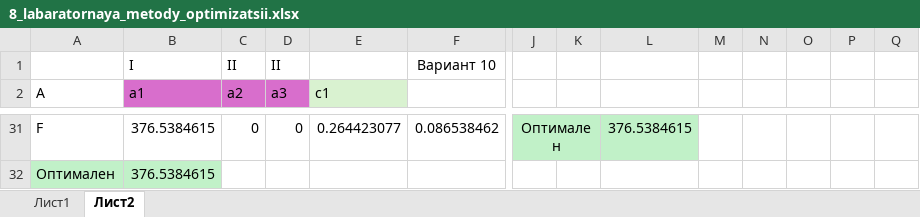
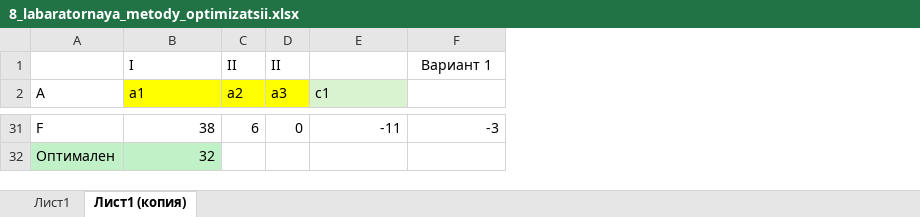
Before and after one commit to Ra1mun/Studying2.2, an Excel workbook: Методы оптимизации/8_labaratornaya_metody_optimizatsii.xlsx, sheet Лист1 (копия), drawn as a sheet; only a part is shown, gaps mark what is left out; values as stored, in another font and other column widths than the file's, no borders; charts and pictures not drawn; removed rows and columns are numbered as before the commit, all else as after; the diff covers the shown part only; the diff names each change by its address in the sheet, - before the commit and + after, or states it on an @@ line.

```diff
--- a/Методы оптимизации/8_labaratornaya_metody_optimizatsii.xlsx (sheet Лист1 (копия))
+++ b/Методы оптимизации/8_labaratornaya_metody_optimizatsii.xlsx (sheet Лист1 (копия))
-sheet tab: Лист2
+sheet tab: Лист1 (копия)
-column J, row 31: Оптимален
-column K, empty
-column L, row 31: 376.5384615
-column M, empty
-column N, empty
-column O, empty
-column P, empty
-column Q, empty
-F1: Вариант 10
+F1: Вариант 1
-B2:D2 fill: #D86ECC
+B2:D2 fill: #FFFF00
-B31 (a1): 376.5384615
+B31 (a1): 38
-C31 (a2): 0
+C31 (a2): 6
-E31 (c1): 0.264423077
+E31 (c1): -11
-F31: 0.086538462
+F31: -3
-B32 (a1): 376.5384615
+B32 (a1): 32
```
Also changed, not shown: 3 added rows, 3 removed rows, 1 removed column, 43 edited cells, cell formats and merged cells elsewhere in this sheet, sheet Лист1, charts or pictures.
